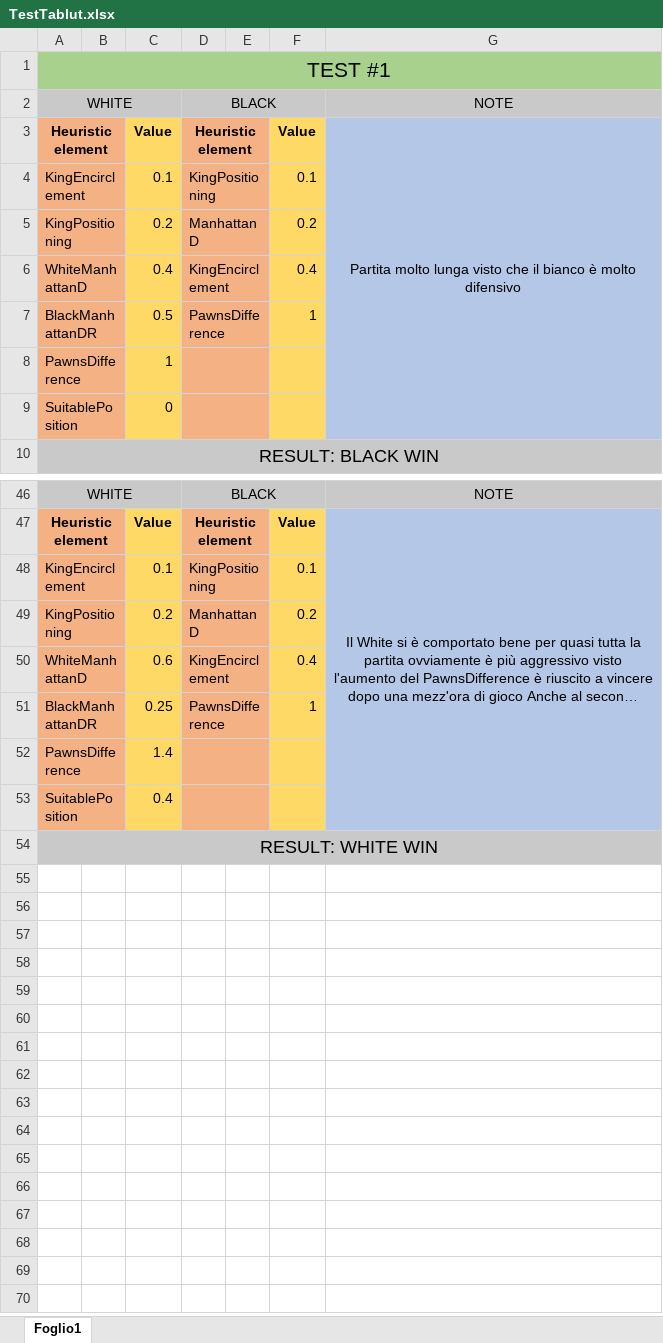
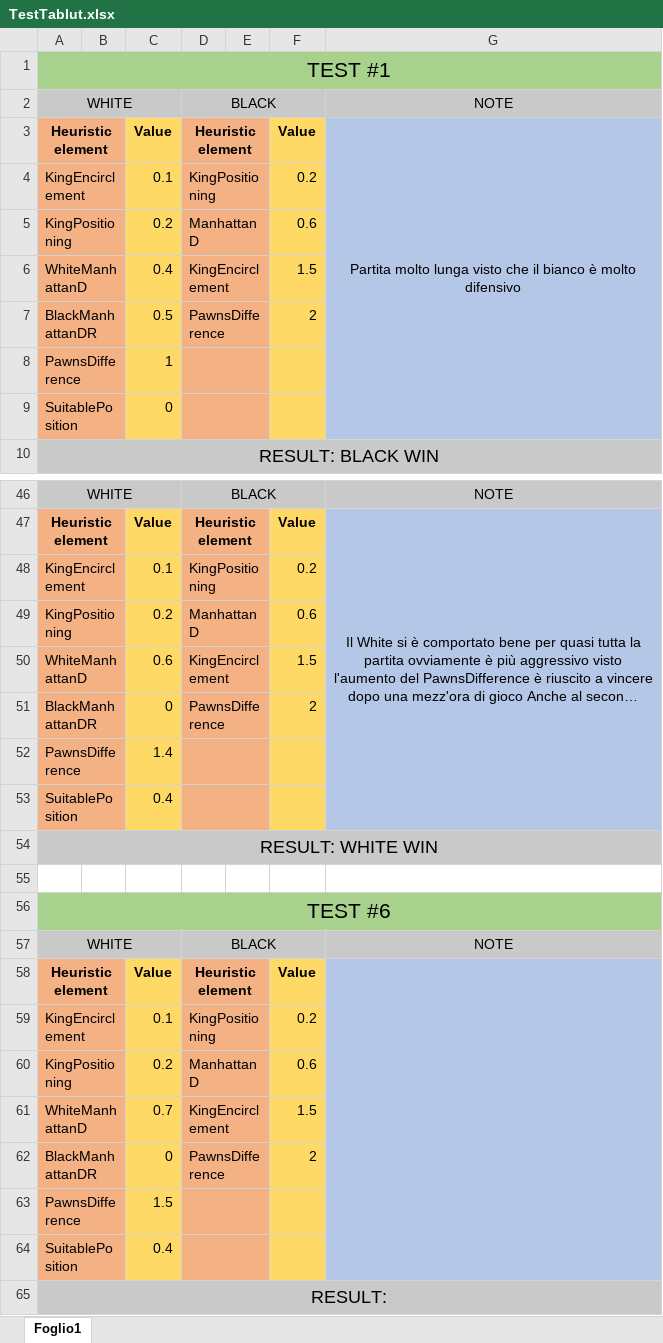
Before and after one commit to imRaazy/YinIAngWarriorsTablut, an Excel workbook: Tablut/TestTablut.xlsx, sheet Foglio1, drawn as a sheet; only a part is shown, gaps mark what is left out; long unchanged cells end in …; values as stored, in another font and other column widths than the file's, no borders; the diff covers the shown part only; the diff names each change by its address in the sheet, - before the commit and + after, or states it on an @@ line.

Commit message:
Add test#6, fix wrong black weight values

```diff
--- a/Tablut/TestTablut.xlsx (sheet Foglio1)
+++ b/Tablut/TestTablut.xlsx (sheet Foglio1)
-F4: 0.1
+F4: 0.2
-F5: 0.2
+F5: 0.6
-F6: 0.4
+F6: 1.5
-F7: 1
+F7: 2
-F48: 0.1
+F48: 0.2
-F49: 0.2
+F49: 0.6
-F50: 0.4
+F50: 1.5
-C51: 0.25
+C51: 0
-F51: 1
+F51: 2
+row 55: (empty)
+row 56: TEST #6
+row 57: WHITE |  |  | BLACK |  |  | NOTE
+row 58: Heuristic element |  | Value | Heuristic element |  | Value
+row 59: KingEncirclement |  | 0.1 | KingPositioning |  | 0.2
+row 60: KingPositioning |  | 0.2 | ManhattanD |  | 0.6
+row 61: WhiteManhattanD |  | 0.7 | KingEncirclement |  | 1.5
+row 62: BlackManhattanDR |  | 0 | PawnsDifference |  | 2
+row 63: PawnsDifference |  | 1.5
+row 64: SuitablePosition |  | 0.4
+row 65: RESULT:
```
Also changed, not shown: 12 edited cells elsewhere in this sheet.
